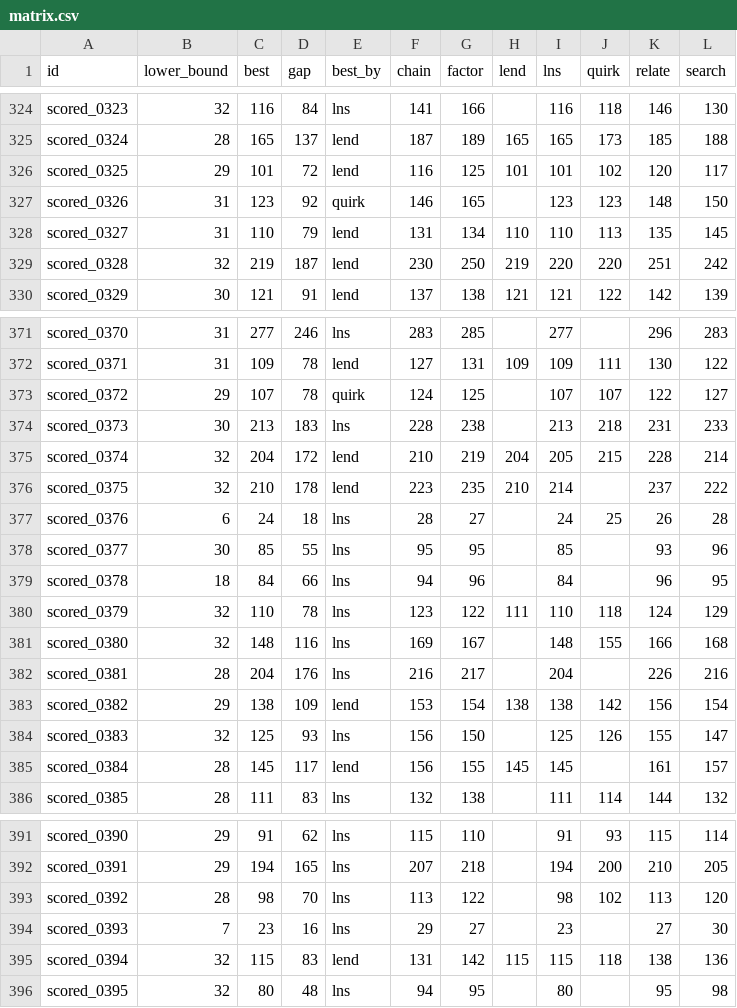
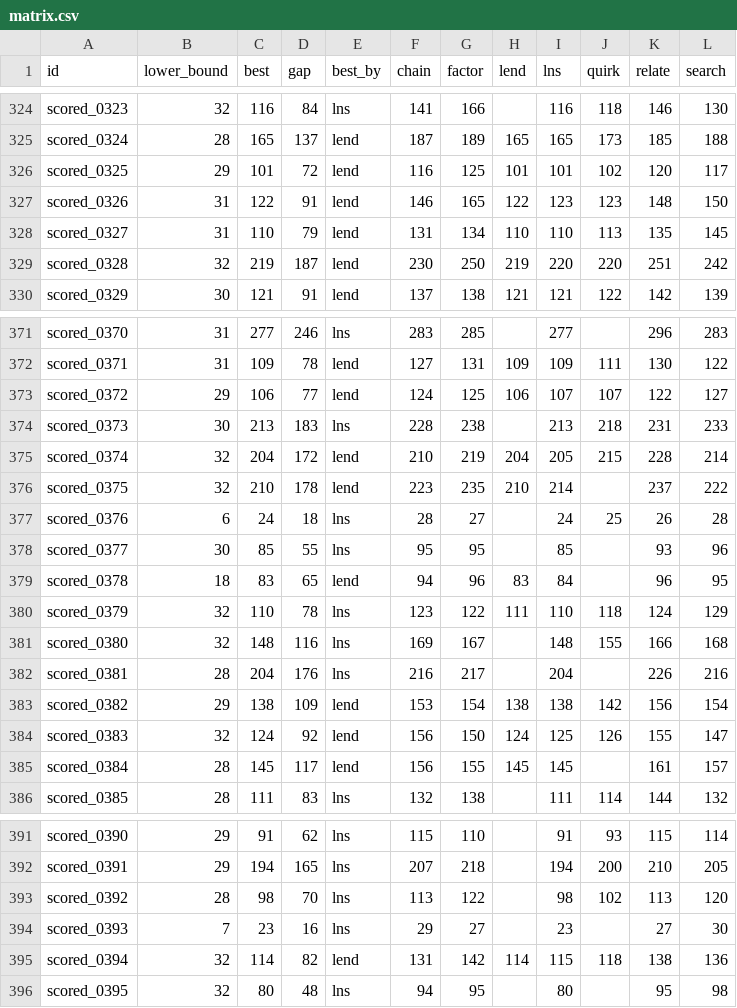
Before and after one commit to Chan-b0b/Santa2026, a CSV file: board/matrix.csv, drawn as a sheet; only a part is shown, gaps mark what is left out.

```diff
--- a/board/matrix.csv
+++ b/board/matrix.csv
@@ -326,3 +326,3 @@ scored_0324,28,165,137,lend,187,189,165,165,173,185,188
 scored_0325,29,101,72,lend,116,125,101,101,102,120,117
-scored_0326,31,123,92,quirk,146,165,,123,123,148,150
+scored_0326,31,122,91,lend,146,165,122,123,123,148,150
 scored_0327,31,110,79,lend,131,134,110,110,113,135,145
@@ -372,3 +372,3 @@ scored_0370,31,277,246,lns,283,285,,277,,296,283
 scored_0371,31,109,78,lend,127,131,109,109,111,130,122
-scored_0372,29,107,78,quirk,124,125,,107,107,122,127
+scored_0372,29,106,77,lend,124,125,106,107,107,122,127
 scored_0373,30,213,183,lns,228,238,,213,218,231,233
@@ -378,3 +378,3 @@ scored_0376,6,24,18,lns,28,27,,24,25,26,28
 scored_0377,30,85,55,lns,95,95,,85,,93,96
-scored_0378,18,84,66,lns,94,96,,84,,96,95
+scored_0378,18,83,65,lend,94,96,83,84,,96,95
 scored_0379,32,110,78,lns,123,122,111,110,118,124,129
@@ -383,3 +383,3 @@ scored_0381,28,204,176,lns,216,217,,204,,226,216
 scored_0382,29,138,109,lend,153,154,138,138,142,156,154
-scored_0383,32,125,93,lns,156,150,,125,126,155,147
+scored_0383,32,124,92,lend,156,150,124,125,126,155,147
 scored_0384,28,145,117,lend,156,155,145,145,,161,157
@@ -394,3 +394,3 @@ scored_0392,28,98,70,lns,113,122,,98,102,113,120
 scored_0393,7,23,16,lns,29,27,,23,,27,30
-scored_0394,32,115,83,lend,131,142,115,115,118,138,136
+scored_0394,32,114,82,lend,131,142,114,115,118,138,136
 scored_0395,32,80,48,lns,94,95,,80,,95,98
```
Also changed, not shown: board/approaches.csv, board/history.csv, 1 other file.
